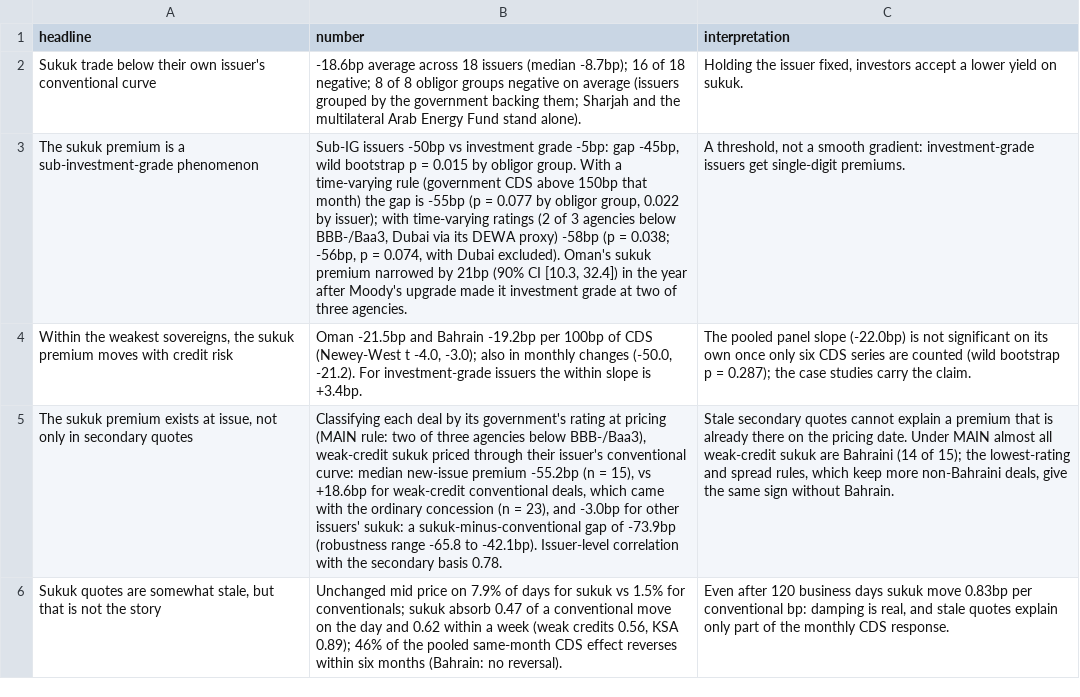
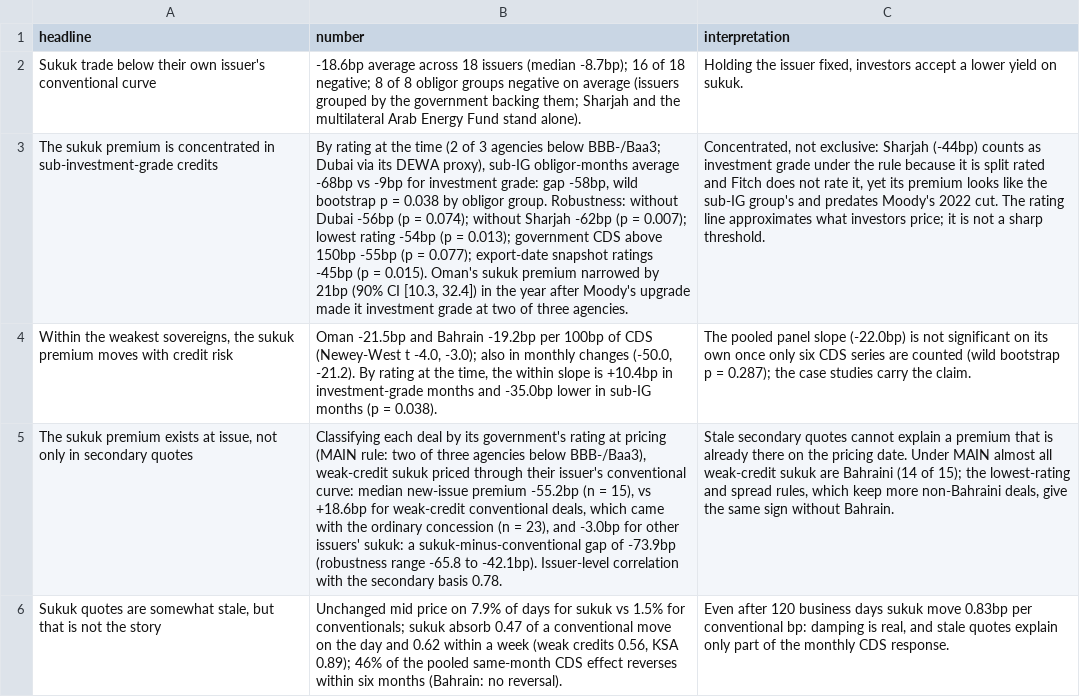
Before and after one commit to apatani31/gcc_sukuk_basis, a CSV file: data/USD/analysis/synthesis_headlines.csv, drawn as a sheet; only a part is shown; removed rows and columns are numbered as before the commit, all else as after; the diff names each change by its address in the sheet, - before the commit and + after, or states it on an @@ line.

```diff
--- a/data/USD/analysis/synthesis_headlines.csv
+++ b/data/USD/analysis/synthesis_headlines.csv
-row 3: The sukuk premium is a sub-investment-grade phenomenon | Sub-IG issuers -50bp vs investment grade -5bp: gap -45bp, wild bootstrap p = 0.015 by obligor group. With a time-varying rule (government CDS above 150bp that month) the gap is -55bp (p = 0.077 by obligor group, 0.022 by issuer); with time-varying ratings (2 of 3 agencies below BBB-/Baa3, Dubai via its DEWA proxy) -58bp (p = 0.038; -56bp, p = 0.074, with Dubai excluded). Oman's sukuk premium narrowed by 21bp (90% CI [10.3, 32.4]) in the year after Moody's upgrade made it investment grade at two of three agencies. | A threshold, not a smooth gradient: investment-grade issuers get single-digit premiums.
+row 3: The sukuk premium is concentrated in sub-investment-grade credits | By rating at the time (2 of 3 agencies below BBB-/Baa3; Dubai via its DEWA proxy), sub-IG obligor-months average -68bp vs -9bp for investment grade: gap -58bp, wild bootstrap p = 0.038 by obligor group. Robustness: without Dubai -56bp (p = 0.074); without Sharjah -62bp (p = 0.007); lowest rating -54bp (p = 0.013); government CDS above 150bp -55bp (p = 0.077); export-date snapshot ratings -45bp (p = 0.015). Oman's sukuk premium narrowed by 21bp (90% CI [10.3, 32.4]) in the year after Moody's upgrade made it investment grade at two of three agencies. | Concentrated, not exclusive: Sharjah (-44bp) counts as investment grade under the rule because it is split rated and Fitch does not rate it, yet its premium looks like the sub-IG group's and predates Moody's 2022 cut. The rating line approximates what investors price; it is not a sharp threshold.
-B4 (number): …(-50.0, -21.2). For investment-grade issuers the within slope is +3.4bp.
+B4 (number): …(-50.0, -21.2). By rating at the time, the within slope is +10.4bp in investment-grade months and -35.0bp lower in sub-IG months (p = 0.038).
```
Also changed, not shown: data/USD/analysis/mechanism/mechanism_time_varying.csv, data/USD/analysis/synthesis_main_specifications.csv, 11 other files.
